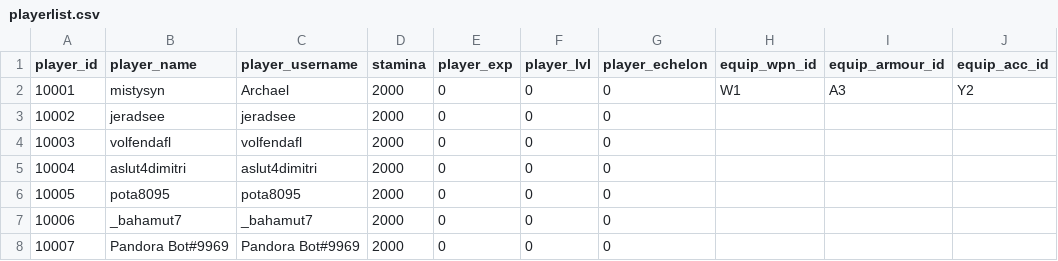
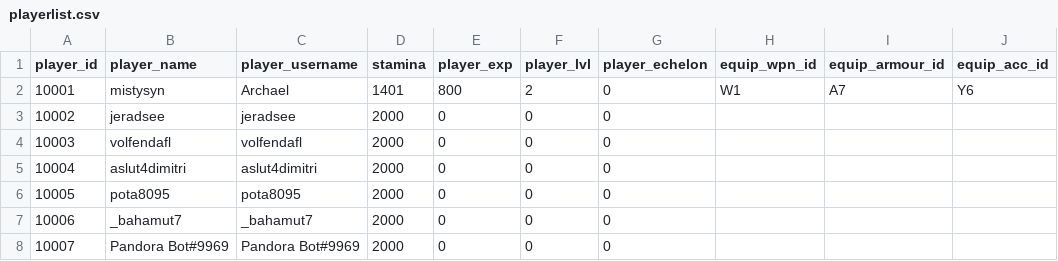
Before and after one commit to ArchaelMistysyn/PandoraBot, a CSV file: playerlist.csv, drawn as a sheet; only a part is shown; the diff names each change by its address in the sheet, - before the commit and + after, or states it on an @@ line.

```diff
--- a/playerlist.csv
+++ b/playerlist.csv
-D2 (stamina): 2000
+D2 (stamina): 1401
-E2 (player_exp): 0
+E2 (player_exp): 800
-F2 (player_lvl): 0
+F2 (player_lvl): 2
-I2 (equip_armour_id): A3
+I2 (equip_armour_id): A7
-J2 (equip_acc_id): Y2
+J2 (equip_acc_id): Y6
```
Also changed, not shown: cinventory.csv, 4 other files.
